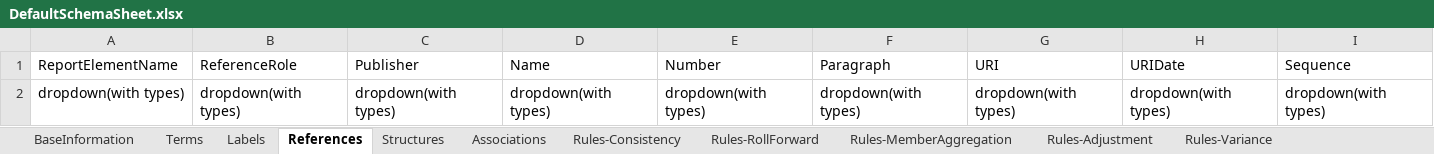
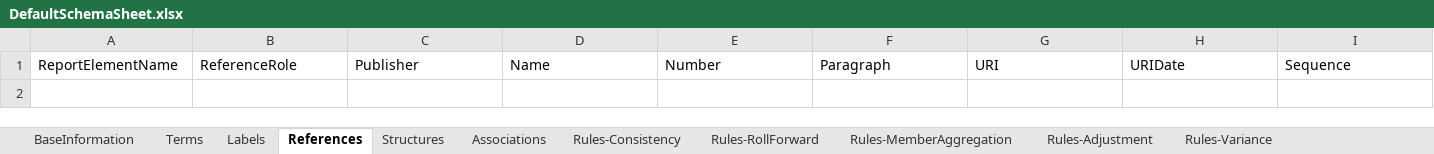
Before and after one commit to HenrikMoe/jinsei.ai-sbrm-rdf-llm-UI, an Excel workbook: frontend/my-react-app/public/DefaultSchemaSheet.xlsx, sheet References, drawn as a sheet; values as stored, in another font and other column widths than the file's, no borders; charts and pictures not drawn; the diff names each change by its address in the sheet, - before the commit and + after, or states it on an @@ line.

```diff
--- a/frontend/my-react-app/public/DefaultSchemaSheet.xlsx (sheet References)
+++ b/frontend/my-react-app/public/DefaultSchemaSheet.xlsx (sheet References)
-row 2: dropdown(with types) | dropdown(with types) | dropdown(with types) | dropdown(with types) | dropdown(with types) | dropdown(with types) | dropdown(with types) | dropdown(with types) | dropdown(with types)
```
Also changed, not shown: sheet Rules-MemberAggregation, sheet Associations, sheet Facts, sheet Rules-Variance, sheet Rules-Consistency, sheet Terms, 8 more sheets, 8 other files.
